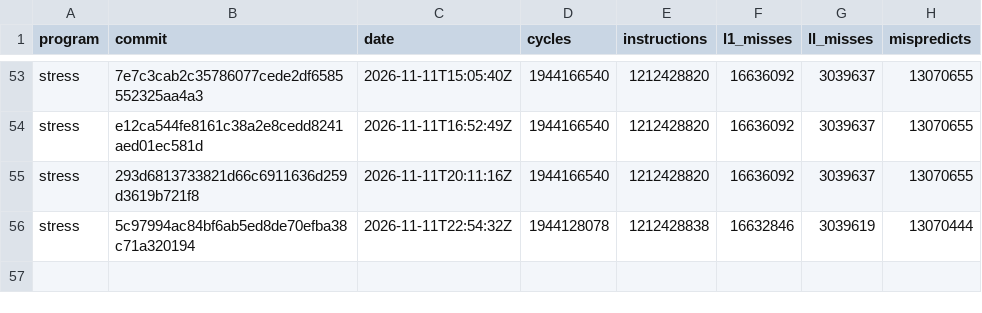
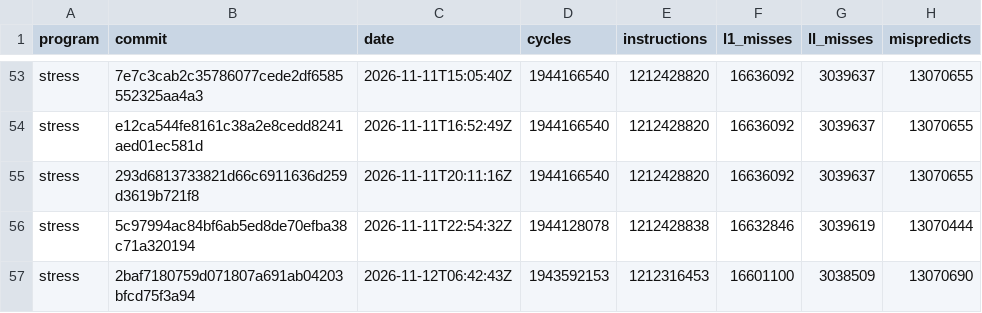
Before and after one commit to zane-lang/compiler, a TSV file: stress.tsv, drawn as a sheet; only a part is shown, gaps mark what is left out; the diff names each change by its address in the sheet, - before the commit and + after, or states it on an @@ line.

```diff
--- a/stress.tsv
+++ b/stress.tsv
+row 57: stress | 2baf7180759d071807a691ab04203bfcd75f3a94 | 2026-11-12T06:42:43Z | 1943592153 | 1212316453 | 16601100 | 3038509 | 13070690
```
Also changed, not shown: latest.tsv, stress-plain.tsv, 1 other file.
